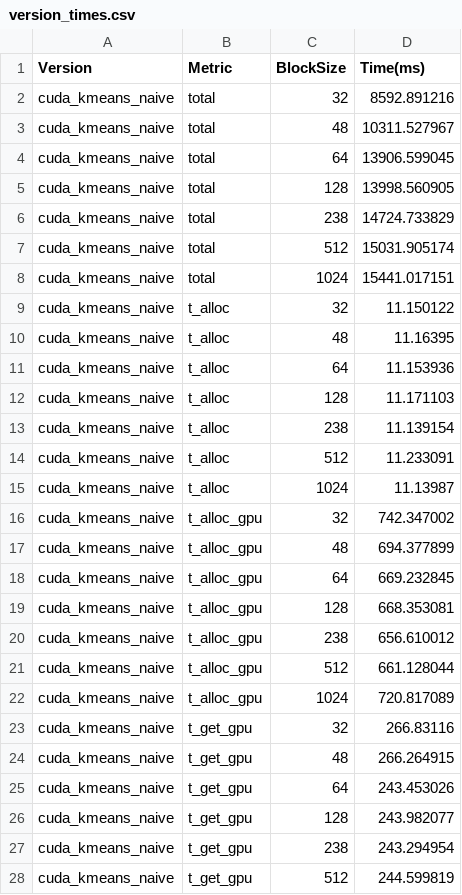
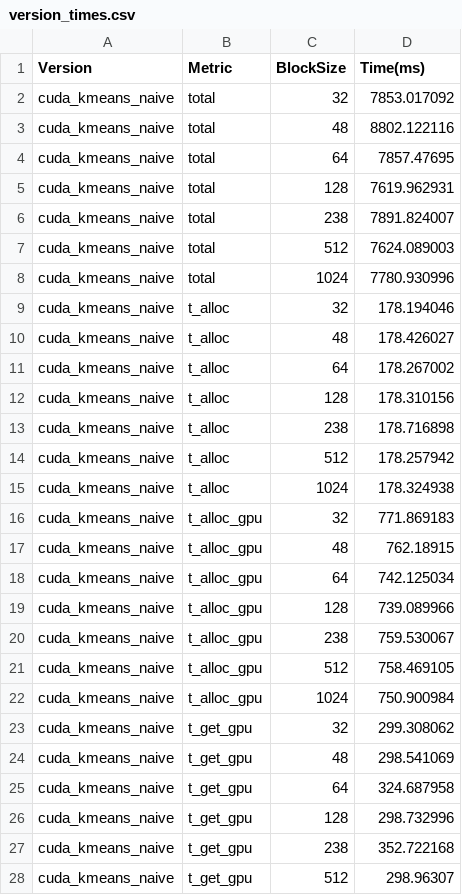
Before and after one commit to mlazoy/Parallel, a CSV file: a3_local/version_times.csv, drawn as a sheet; only a part is shown; the diff covers the shown part only.

Commit message:
all wtf times?

```diff
--- a/a3_local/version_times.csv
+++ b/a3_local/version_times.csv
@@ -1,28 +1,28 @@
 Version,Metric,BlockSize,Time(ms)
-cuda_kmeans_naive,total,32,8592.891216
-cuda_kmeans_naive,total,48,10311.527967
-cuda_kmeans_naive,total,64,13906.599045
-cuda_kmeans_naive,total,128,13998.560905
-cuda_kmeans_naive,total,238,14724.733829
-cuda_kmeans_naive,total,512,15031.905174
-cuda_kmeans_naive,total,1024,15441.017151
-cuda_kmeans_naive,t_alloc,32,11.150122
-cuda_kmeans_naive,t_alloc,48,11.16395
-cuda_kmeans_naive,t_alloc,64,11.153936
-cuda_kmeans_naive,t_alloc,128,11.171103
-cuda_kmeans_naive,t_alloc,238,11.139154
-cuda_kmeans_naive,t_alloc,512,11.233091
-cuda_kmeans_naive,t_alloc,1024,11.13987
-cuda_kmeans_naive,t_alloc_gpu,32,742.347002
-cuda_kmeans_naive,t_alloc_gpu,48,694.377899
-cuda_kmeans_naive,t_alloc_gpu,64,669.232845
-cuda_kmeans_naive,t_alloc_gpu,128,668.353081
-cuda_kmeans_naive,t_alloc_gpu,238,656.610012
-cuda_kmeans_naive,t_alloc_gpu,512,661.128044
-cuda_kmeans_naive,t_alloc_gpu,1024,720.817089
-cuda_kmeans_naive,t_get_gpu,32,266.83116
-cuda_kmeans_naive,t_get_gpu,48,266.264915
-cuda_kmeans_naive,t_get_gpu,64,243.453026
-cuda_kmeans_naive,t_get_gpu,128,243.982077
-cuda_kmeans_naive,t_get_gpu,238,243.294954
-cuda_kmeans_naive,t_get_gpu,512,244.599819
+cuda_kmeans_naive,total,32,7853.017092
+cuda_kmeans_naive,total,48,8802.122116
+cuda_kmeans_naive,total,64,7857.47695
+cuda_kmeans_naive,total,128,7619.962931
+cuda_kmeans_naive,total,238,7891.824007
+cuda_kmeans_naive,total,512,7624.089003
+cuda_kmeans_naive,total,1024,7780.930996
+cuda_kmeans_naive,t_alloc,32,178.194046
+cuda_kmeans_naive,t_alloc,48,178.426027
+cuda_kmeans_naive,t_alloc,64,178.267002
+cuda_kmeans_naive,t_alloc,128,178.310156
+cuda_kmeans_naive,t_alloc,238,178.716898
+cuda_kmeans_naive,t_alloc,512,178.257942
+cuda_kmeans_naive,t_alloc,1024,178.324938
+cuda_kmeans_naive,t_alloc_gpu,32,771.869183
+cuda_kmeans_naive,t_alloc_gpu,48,762.18915
+cuda_kmeans_naive,t_alloc_gpu,64,742.125034
+cuda_kmeans_naive,t_alloc_gpu,128,739.089966
+cuda_kmeans_naive,t_alloc_gpu,238,759.530067
+cuda_kmeans_naive,t_alloc_gpu,512,758.469105
+cuda_kmeans_naive,t_alloc_gpu,1024,750.900984
+cuda_kmeans_naive,t_get_gpu,32,299.308062
+cuda_kmeans_naive,t_get_gpu,48,298.541069
+cuda_kmeans_naive,t_get_gpu,64,324.687958
+cuda_kmeans_naive,t_get_gpu,128,298.732996
+cuda_kmeans_naive,t_get_gpu,238,352.722168
+cuda_kmeans_naive,t_get_gpu,512,298.96307
```
Also changed, not shown: 85 edited cells elsewhere in this file, 31 other files.
